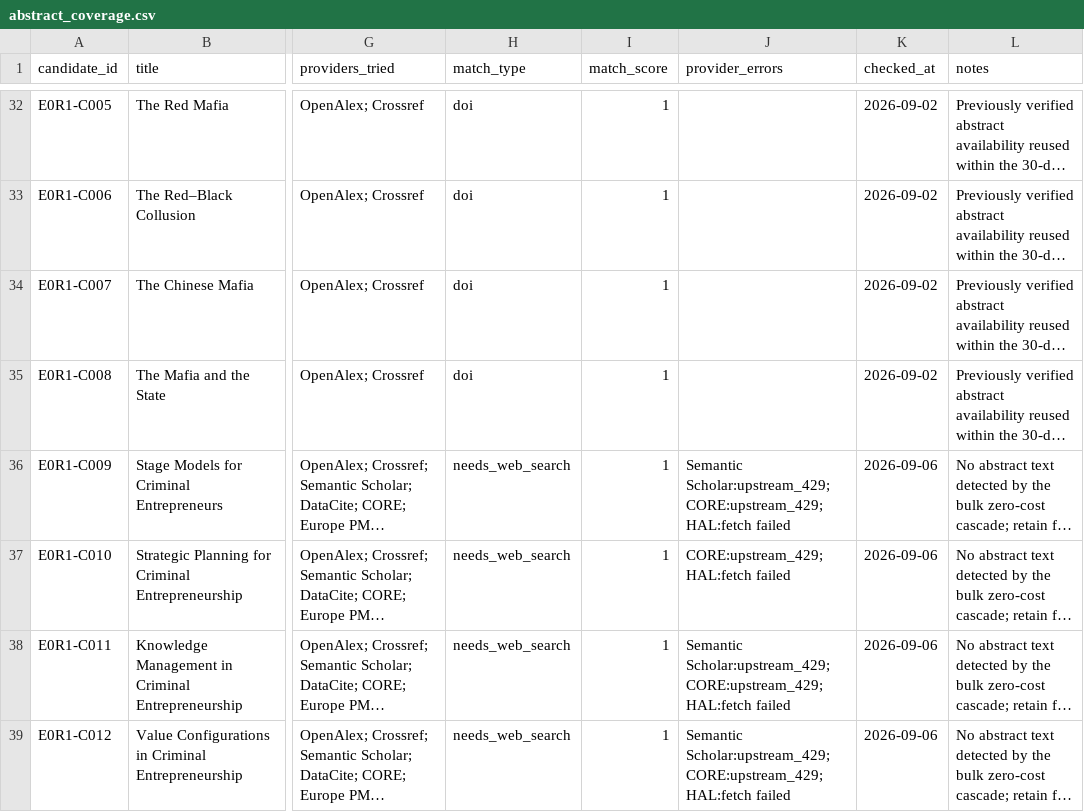
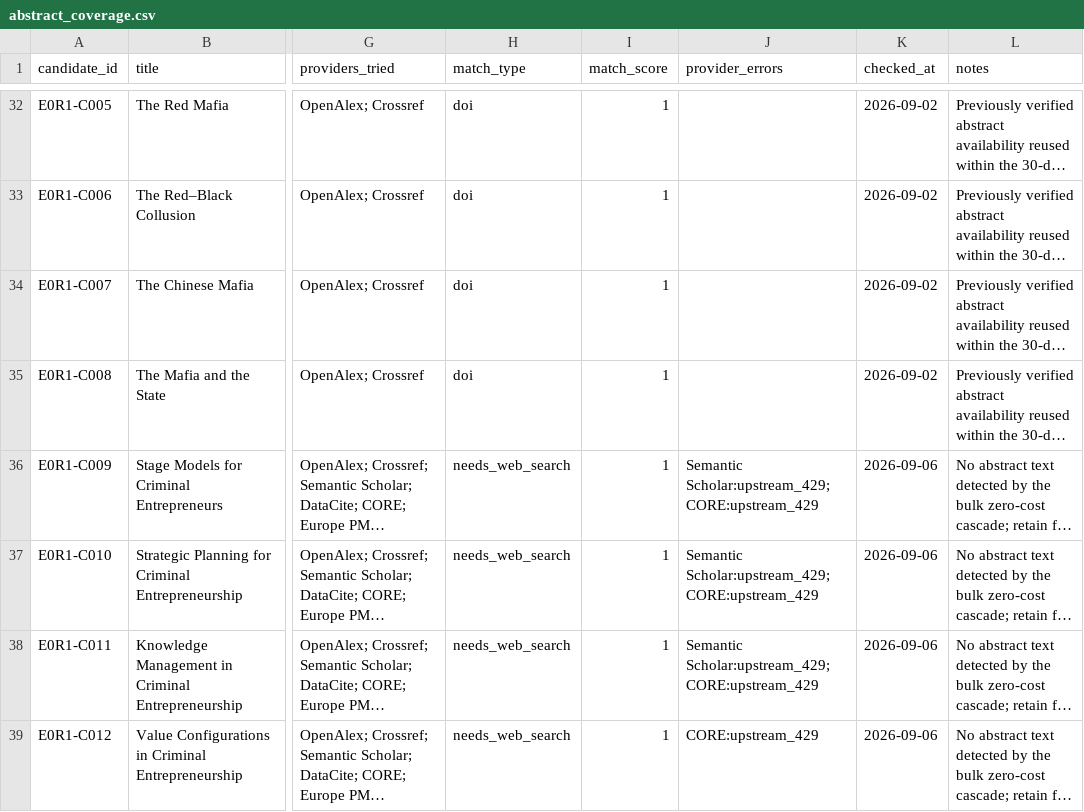
Before and after one commit to colazeta/criminal_infiltration_in_legal_economy_review, a CSV file: data/curation/abstract_coverage.csv, drawn as a sheet; only a part is shown, gaps mark what is left out; long unchanged cells end in …; the diff covers the shown part only; the diff names each change by its address in the sheet, - before the commit and + after, or states it on an @@ line.

```diff
--- a/data/curation/abstract_coverage.csv
+++ b/data/curation/abstract_coverage.csv
-J36 (provider_errors): Semantic Scholar:upstream_429; CORE:upstream_429; HAL:fetch failed
+J36 (provider_errors): Semantic Scholar:upstream_429; CORE:upstream_429
-J37 (provider_errors): CORE:upstream_429; HAL:fetch failed
+J37 (provider_errors): Semantic Scholar:upstream_429; CORE:upstream_429
-J38 (provider_errors): Semantic Scholar:upstream_429; CORE:upstream_429; HAL:fetch failed
+J38 (provider_errors): Semantic Scholar:upstream_429; CORE:upstream_429
-J39 (provider_errors): Semantic Scholar:upstream_429; CORE:upstream_429; HAL:fetch failed
+J39 (provider_errors): CORE:upstream_429
```
Also changed, not shown: 27 edited cells elsewhere in this file.
